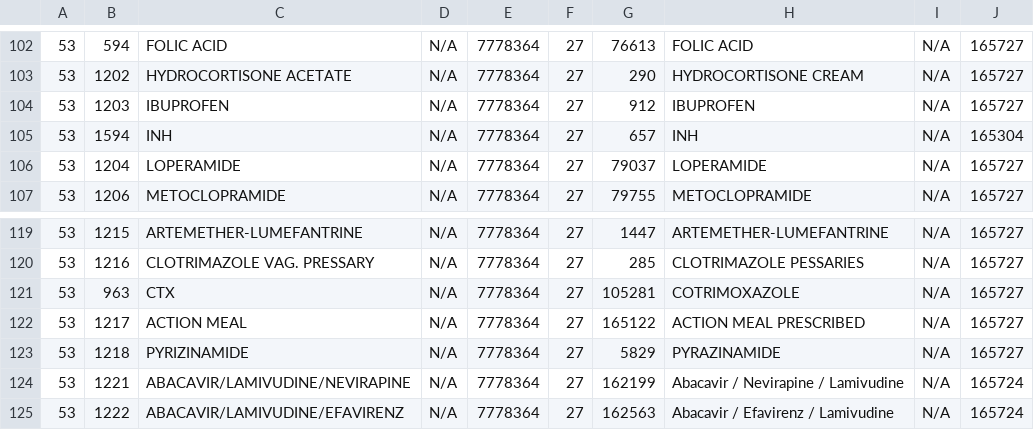
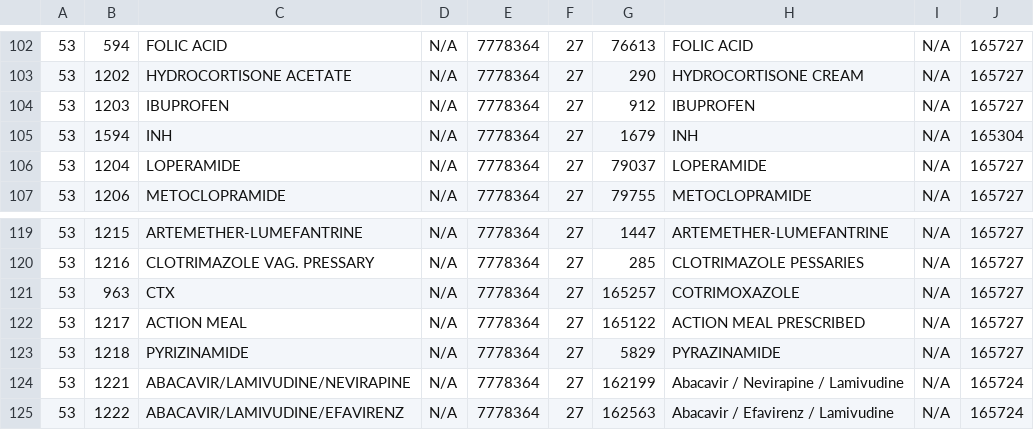
Before and after one commit to brightoibe/OMRSToNMRSMigrator, a CSV file: map/pedpharmacyorderform.csv, drawn as a sheet; only a part is shown, gaps mark what is left out; the diff names each change by its address in the sheet, - before the commit and + after, or states it on an @@ line.

```diff
--- a/map/pedpharmacyorderform.csv
+++ b/map/pedpharmacyorderform.csv
-G105: 657
+G105: 1679
-G121: 105281
+G121: 165257
```
Also changed, not shown: map/adultpharmacyorderform.csv, 3 other files.
